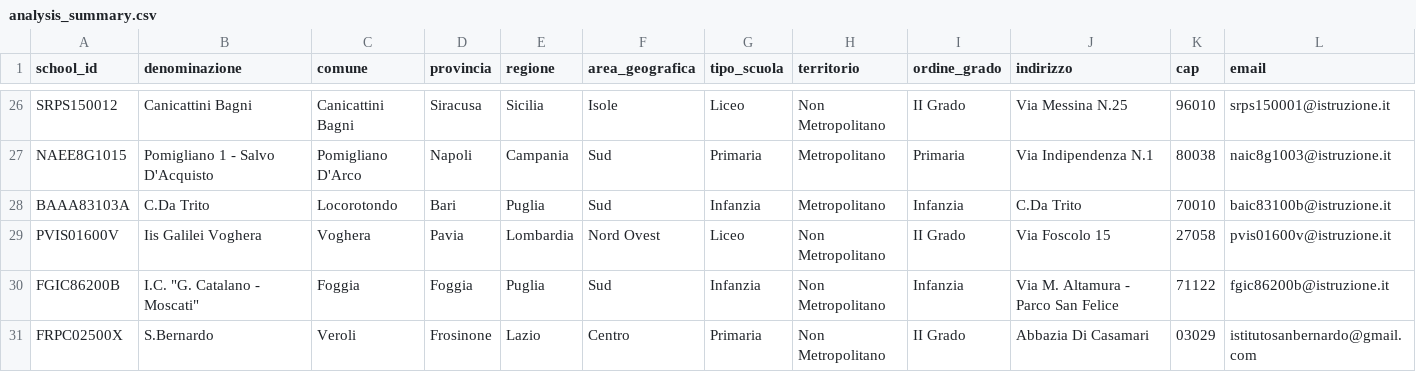
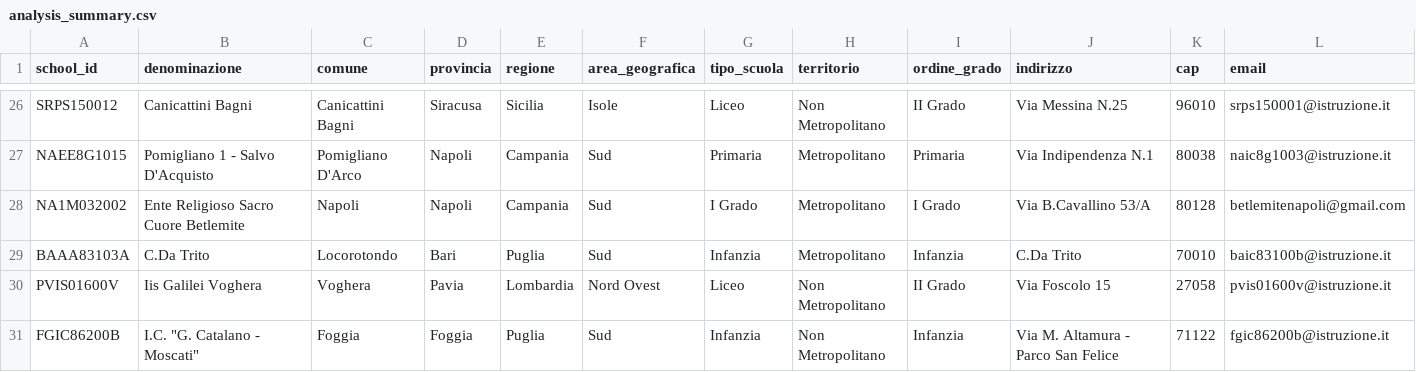
Before and after one commit to nugh75/orienta_piu, a CSV file: data/analysis_summary.csv, drawn as a sheet; only a part is shown, gaps mark what is left out; the shorter side is filled out with more unchanged rows; rows hold the shown columns only; the diff names each change by its address in the sheet, - before the commit and + after, or states it on an @@ line.

```diff
--- a/data/analysis_summary.csv
+++ b/data/analysis_summary.csv
+row 28: NA1M032002 | Ente Religioso Sacro Cuore Betlemite | Napoli | Napoli | Campania | Sud | I Grado | Metropolitano | I Grado | Via B.Cavallino 53/A | 80128 | betlemitenapoli@gmail.com
```
Also changed, not shown: 14 other files.
